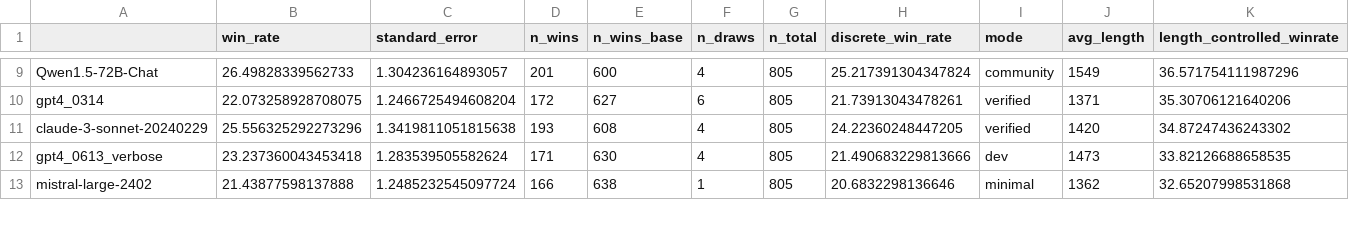
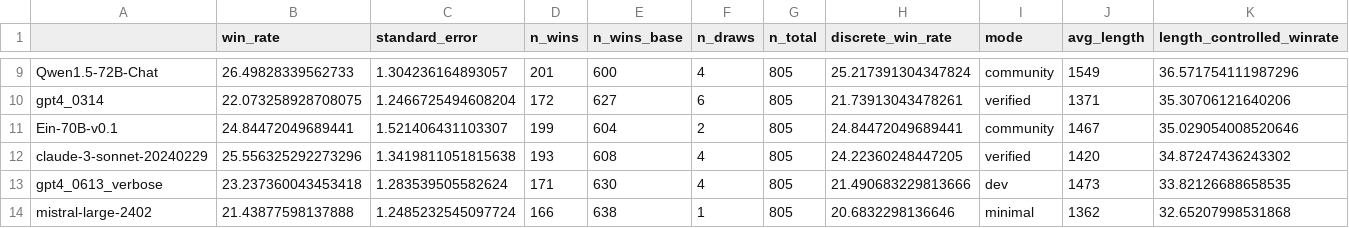
Before and after one commit to tatsu-lab/alpaca_eval, a CSV file: src/alpaca_eval/leaderboards/data_AlpacaEval_2/weighted_alpaca_eval_gpt4_turbo_leaderboard.csv, drawn as a sheet; only a part is shown, gaps mark what is left out.

Commit message:
Add Ein-70B-v0.1 to AlpacaEval (#262)
* Add Ein-70B-v0.1 to AlpacaEval

* Add Ein-70B-v0.1 to AlpacaEval

---------

Co-authored-by: Bin Bi <bin.bi@salesforce.com>

```diff
--- a/src/alpaca_eval/leaderboards/data_AlpacaEval_2/weighted_alpaca_eval_gpt4_turbo_leaderboard.csv
+++ b/src/alpaca_eval/leaderboards/data_AlpacaEval_2/weighted_alpaca_eval_gpt4_turbo_leaderboard.csv
@@ -10,2 +10,3 @@ Qwen1.5-72B-Chat,26.49828339562733,1.304236164893057,201,600,4,805,25.2173913043
 gpt4_0314,22.073258928708075,1.2466725494608204,172,627,6,805,21.73913043478261,verified,1371,35.30706121640206
+Ein-70B-v0.1,24.84472049689441,1.521406431103307,199,604,2,805,24.84472049689441,community,1467,35.029054008520646
 claude-3-sonnet-20240229,25.556325292273296,1.3419811051815638,193,608,4,805,24.22360248447205,verified,1420,34.87247436243302
```
Also changed, not shown: 4 other files.
